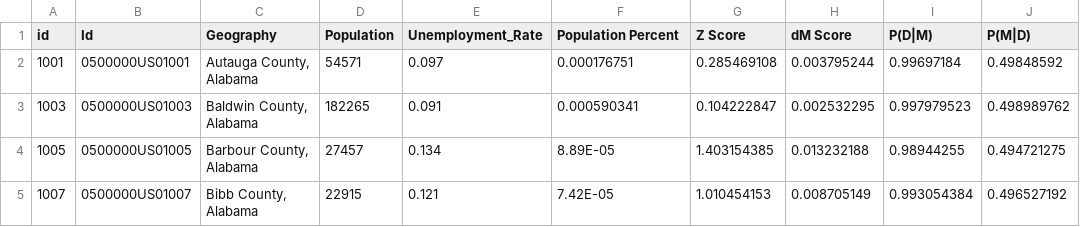
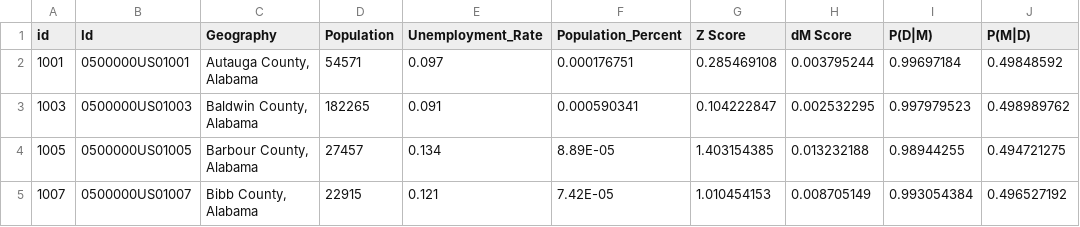
Before and after one commit to oos13/bayesian-surprise, a CSV file: Paper Code and Data/data/unemployment.csv, drawn as a sheet; only a part is shown; the diff names each change by its address in the sheet, - before the commit and + after, or states it on an @@ line.

Commit message:
Update unemployment.csv

```diff
--- a/Paper Code and Data/data/unemployment.csv
+++ b/Paper Code and Data/data/unemployment.csv
-F1: Population Percent
+F1: Population_Percent
```
